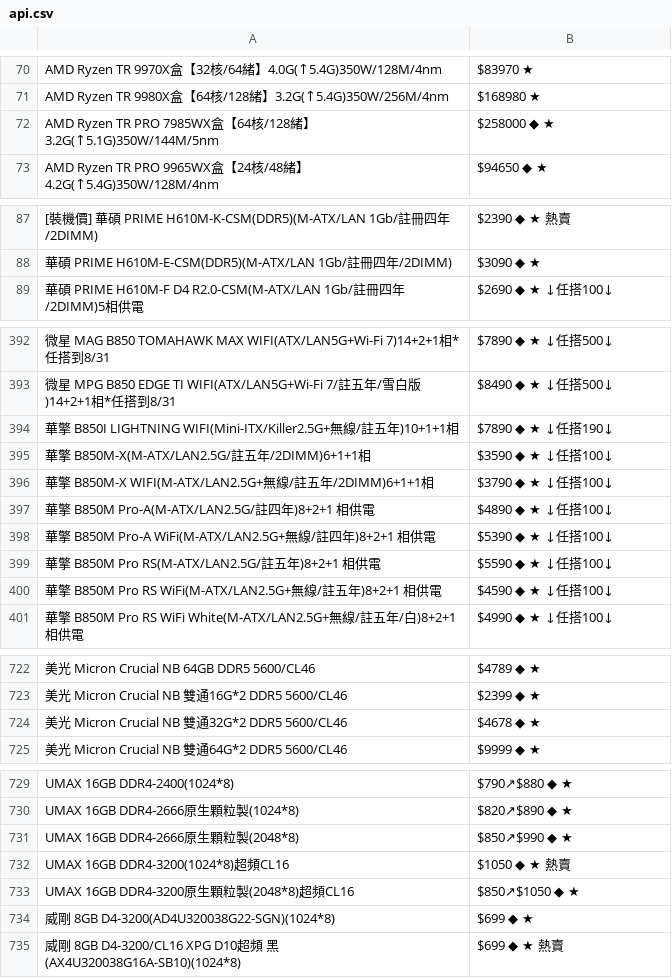
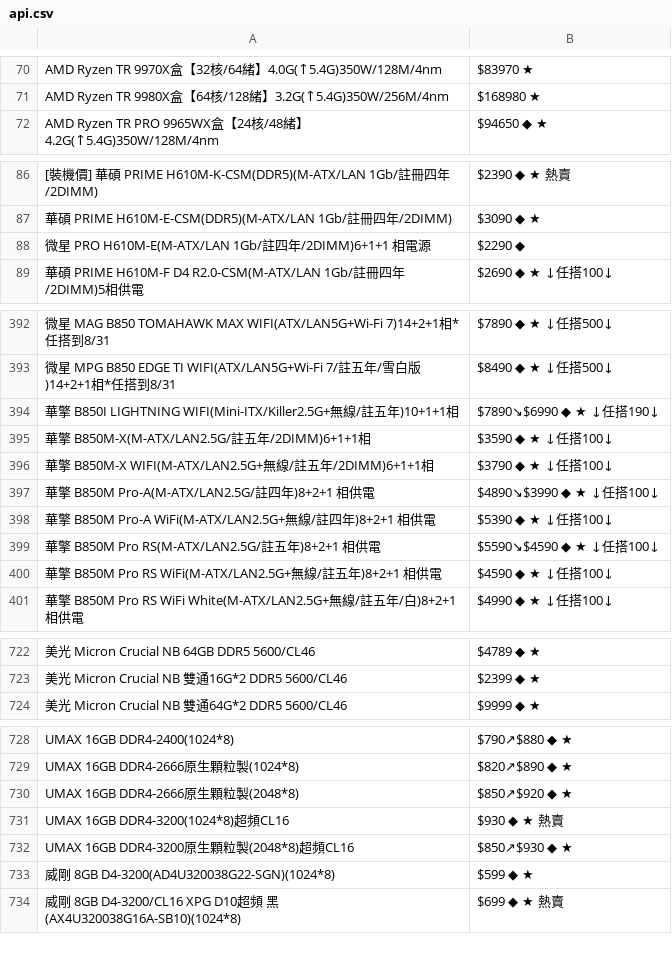
Before and after one commit to suouwang/ops_mid, a CSV file: api.csv, drawn as a sheet; only a part is shown, gaps mark what is left out; removed rows and columns are numbered as before the commit, all else as after; the diff covers the shown part only; the diff names each change by its address in the sheet, - before the commit and + after, or states it on an @@ line.

```diff
--- a/api.csv
+++ b/api.csv
-row 72: AMD Ryzen TR PRO 7985WX盒【64核/128緒】3.2G(↑5.1G)350W/144M/5nm | $258000 ◆ ★
+row 88: 微星 PRO H610M-E(M-ATX/LAN 1Gb/註四年/2DIMM)6+1+1 相電源 | $2290 ◆
-B394: $7890 ◆ ★ ↓任搭190↓
+B394: $7890↘$6990 ◆ ★ ↓任搭190↓
-B397: $4890 ◆ ★ ↓任搭100↓
+B397: $4890↘$3990 ◆ ★ ↓任搭100↓
-B399: $5590 ◆ ★ ↓任搭100↓
+B399: $5590↘$4590 ◆ ★ ↓任搭100↓
-row 724: 美光 Micron Crucial NB 雙通32G*2 DDR5 5600/CL46 | $4678 ◆ ★
-B730: $850↗$990 ◆ ★
+B730: $850↗$920 ◆ ★
-B731: $1050 ◆ ★ 熱賣
+B731: $930 ◆ ★ 熱賣
-B732: $850↗$1050 ◆ ★
+B732: $850↗$930 ◆ ★
-B733: $699 ◆ ★
+B733: $599 ◆ ★
```
Also changed, not shown: 1 added row and 2 removed rows elsewhere in this file, 1 other file.
